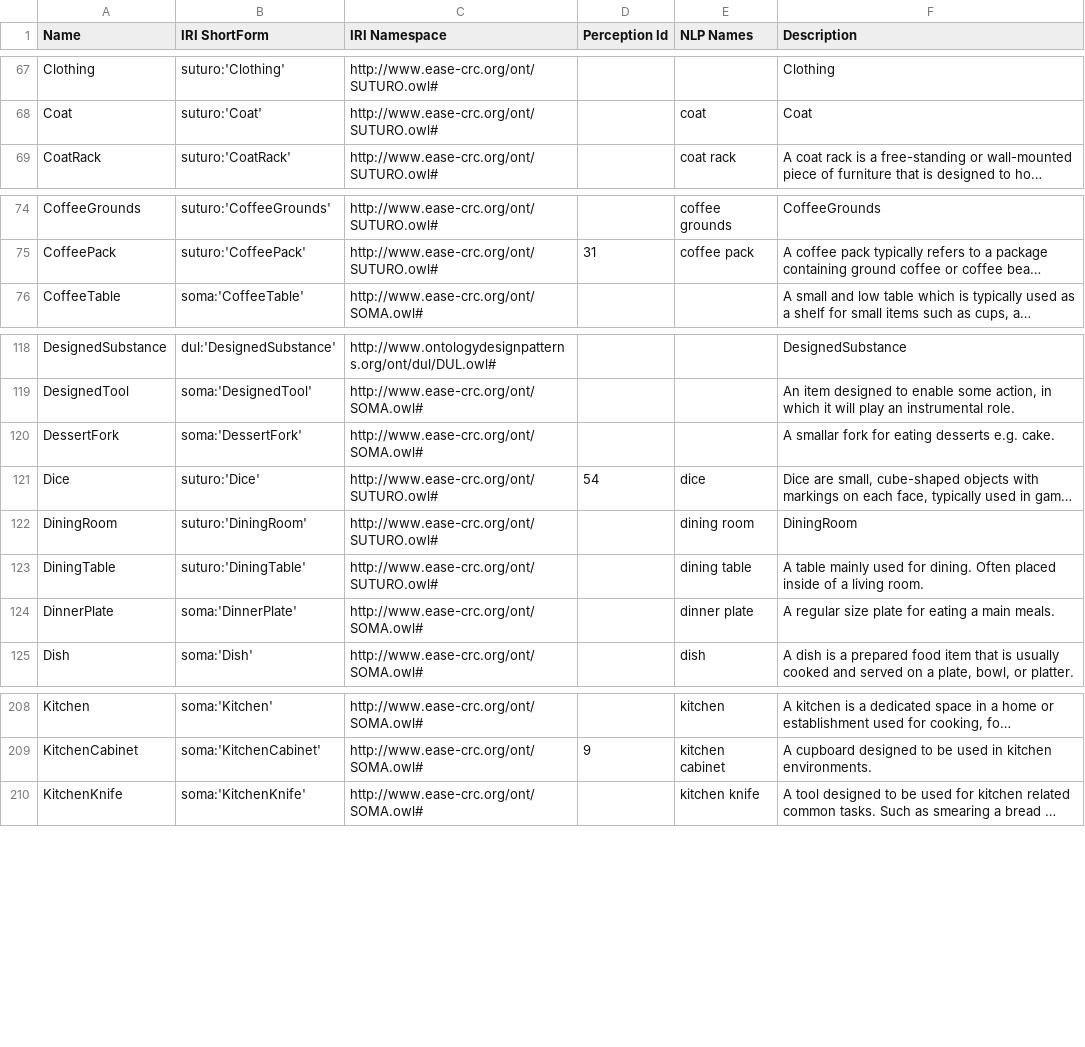
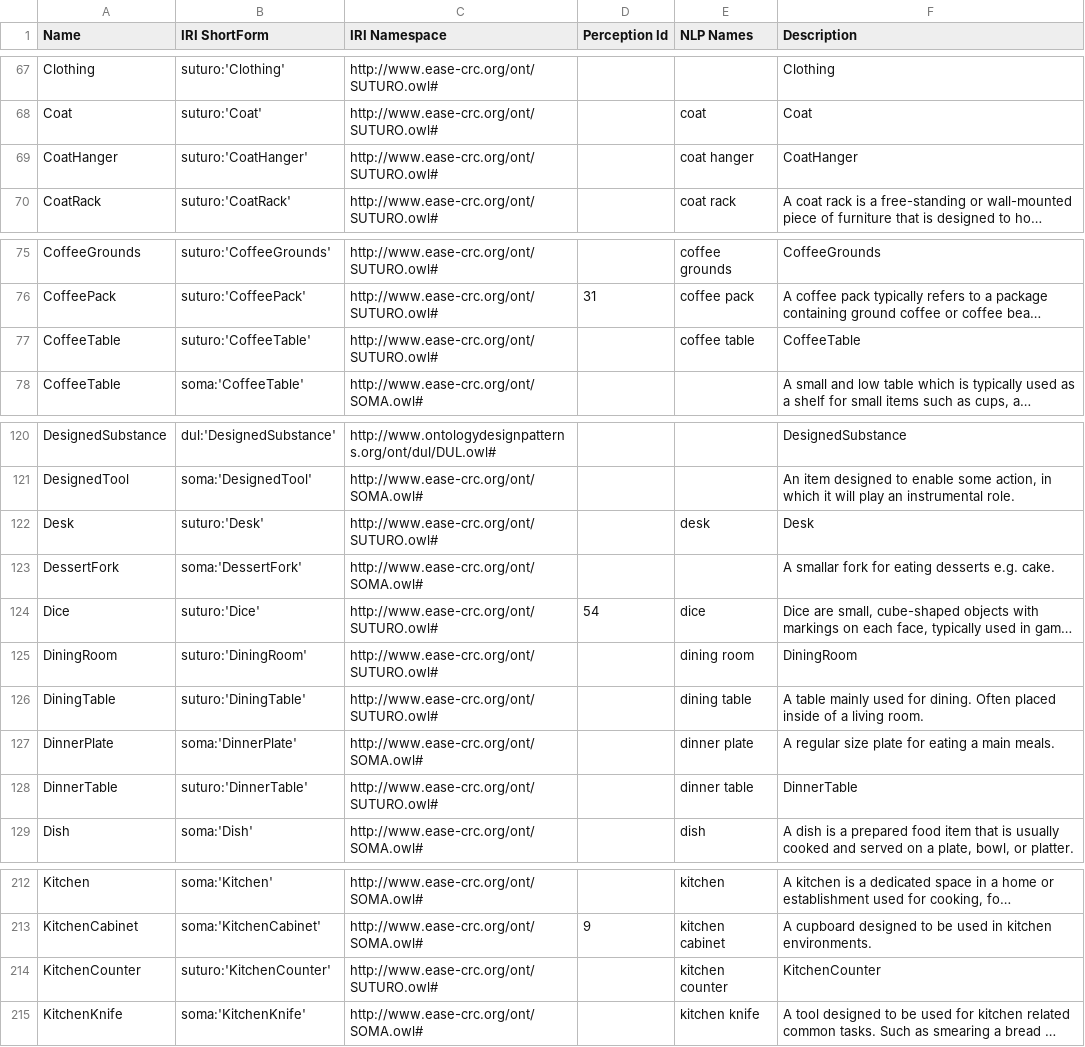
Before and after one commit to SUTURO/suturo_knowledge, a CSV file: docs/objects/owl2anything/output/suturo_objects.csv, drawn as a sheet; only a part is shown, gaps mark what is left out; long unchanged cells end in …; the diff covers the shown part only; the diff names each change by its address in the sheet, - before the commit and + after, or states it on an @@ line.

Commit message:
Updated extraction output to c058ac1 (Generate docs:31 :rocket:)

```diff
--- a/docs/objects/owl2anything/output/suturo_objects.csv
+++ b/docs/objects/owl2anything/output/suturo_objects.csv
+row 69: CoatHanger | suturo:'CoatHanger' | http://www.ease-crc.org/ont/SUTURO.owl# |  | coat hanger | CoatHanger
+row 77: CoffeeTable | suturo:'CoffeeTable' | http://www.ease-crc.org/ont/SUTURO.owl# |  | coffee table | CoffeeTable
+row 122: Desk | suturo:'Desk' | http://www.ease-crc.org/ont/SUTURO.owl# |  | desk | Desk
+row 128: DinnerTable | suturo:'DinnerTable' | http://www.ease-crc.org/ont/SUTURO.owl# |  | dinner table | DinnerTable
+row 214: KitchenCounter | suturo:'KitchenCounter' | http://www.ease-crc.org/ont/SUTURO.owl# |  | kitchen counter | KitchenCounter
```
Also changed, not shown: 3 added rows and 3 edited cells elsewhere in this file, 2 other files.
